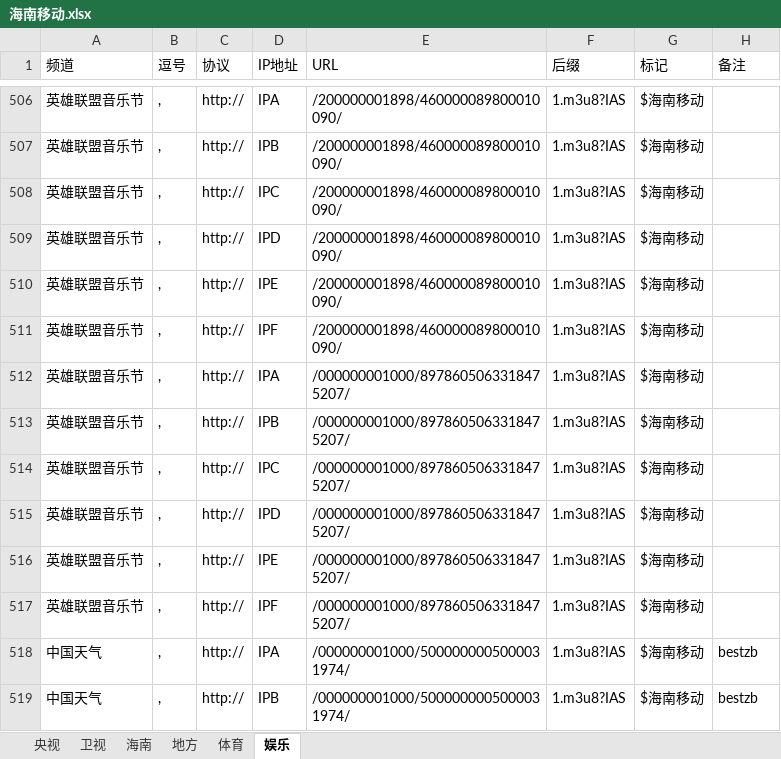
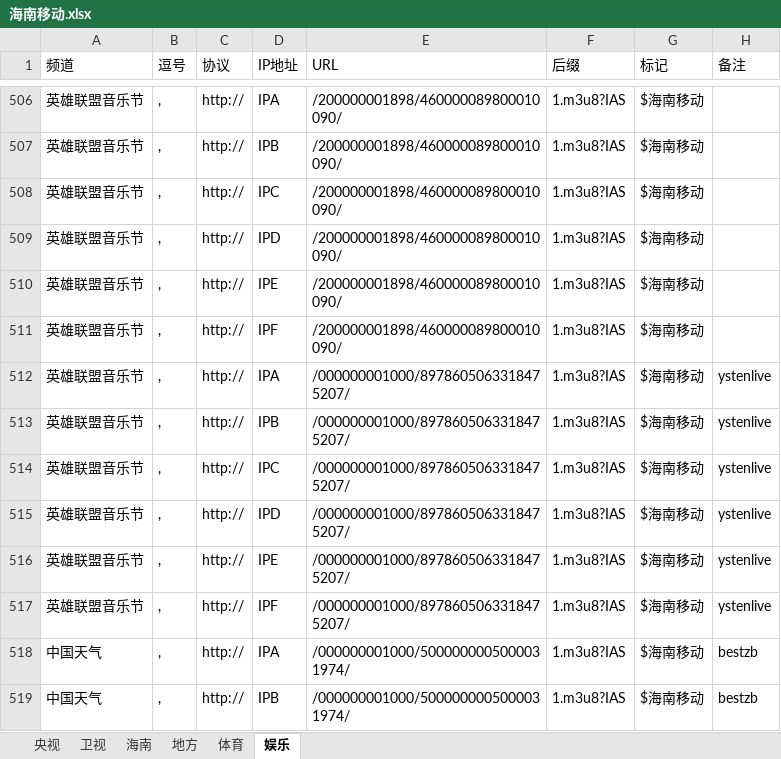
Before and after one commit to Alonso0729/Television, an Excel workbook: 直播源汇总文档/移动直播源/海南移动/海南移动.xlsx, sheet 娱乐, drawn as a sheet; only a part is shown, gaps mark what is left out; values as stored, in another font and other column widths than the file's, no borders; the diff names each change by its address in the sheet, - before the commit and + after, or states it on an @@ line.

```diff
--- a/直播源汇总文档/移动直播源/海南移动/海南移动.xlsx (sheet 娱乐)
+++ b/直播源汇总文档/移动直播源/海南移动/海南移动.xlsx (sheet 娱乐)
-H512:H517 (备注): (empty)
+H512:H517 (备注): ystenlive
```
Also changed, not shown: sheet 卫视, sheet 地方, 直播源汇总文档/移动直播源/上海移动/上海移动.xlsx, 6 other files.
